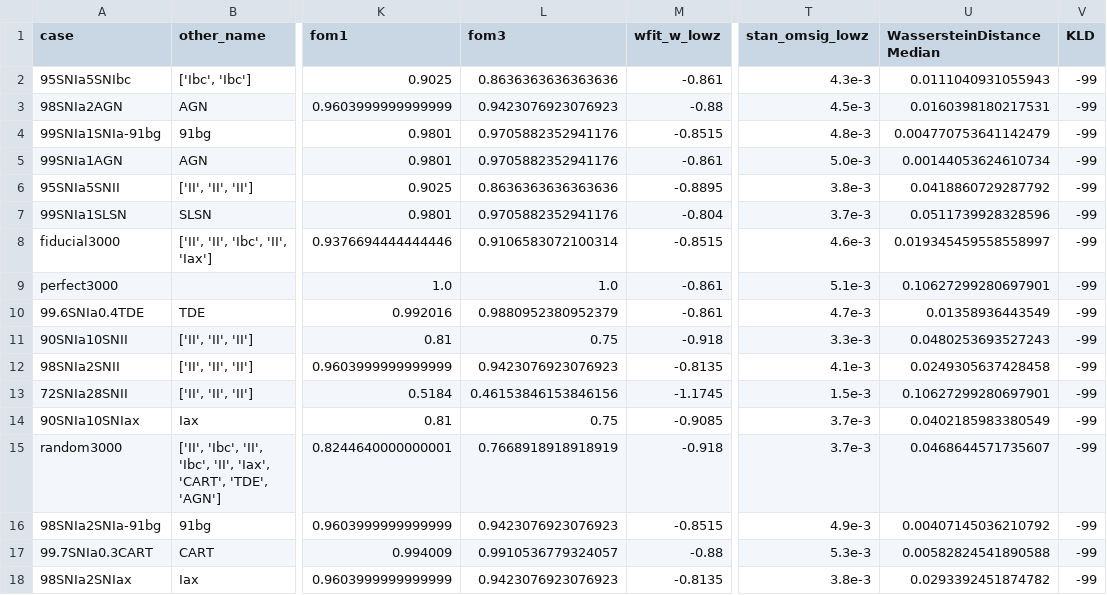
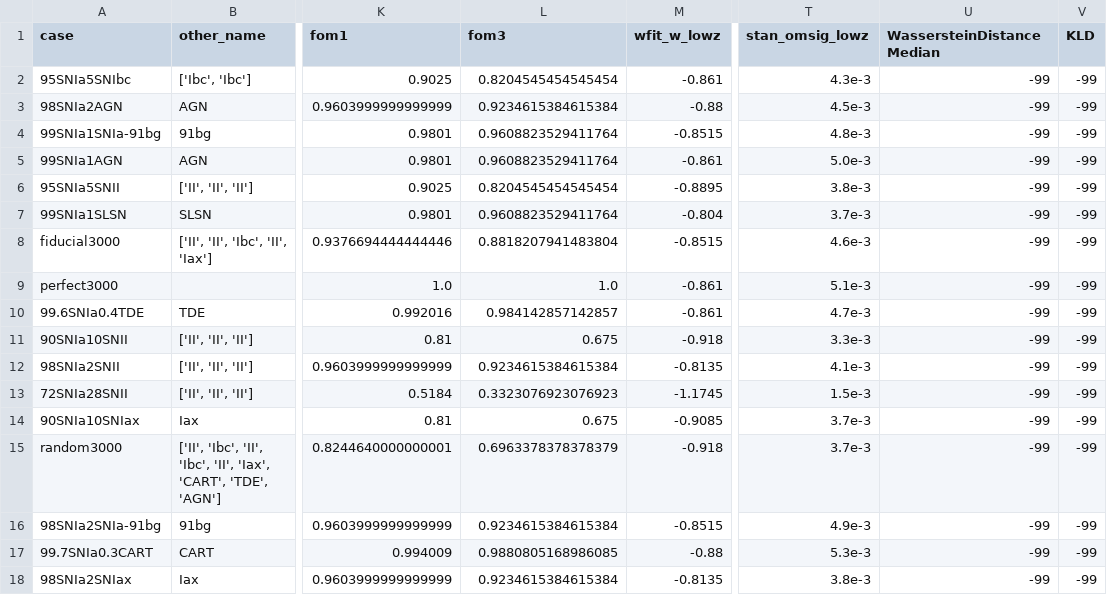
Before and after one commit to emilleishida/resspect_metric, a CSV file: posteriors/WFD/summary_cases_omprior_0.01_flat_emille2.csv, drawn as a sheet; only a part is shown, gaps mark what is left out; the diff covers the shown part only; the diff names each change by its address in the sheet, - before the commit and + after, or states it on an @@ line.

```diff
--- a/posteriors/WFD/summary_cases_omprior_0.01_flat_emille2.csv
+++ b/posteriors/WFD/summary_cases_omprior_0.01_flat_emille2.csv
-L2 (fom3): 0.8636363636363636
+L2 (fom3): 0.8204545454545454
-U2 (WassersteinDistanceMedian): 0.0111040931055943
+U2 (WassersteinDistanceMedian): -99
-L3 (fom3): 0.9423076923076923
+L3 (fom3): 0.9234615384615384
-U3 (WassersteinDistanceMedian): 0.0160398180217531
+U3 (WassersteinDistanceMedian): -99
-L4:L5 (fom3): 0.9705882352941176
+L4:L5 (fom3): 0.9608823529411764
-U4 (WassersteinDistanceMedian): 0.004770753641142479
+U4 (WassersteinDistanceMedian): -99
-U5 (WassersteinDistanceMedian): 0.00144053624610734
+U5 (WassersteinDistanceMedian): -99
-L6 (fom3): 0.8636363636363636
+L6 (fom3): 0.8204545454545454
-U6 (WassersteinDistanceMedian): 0.0418860729287792
+U6 (WassersteinDistanceMedian): -99
-L7 (fom3): 0.9705882352941176
+L7 (fom3): 0.9608823529411764
-U7 (WassersteinDistanceMedian): 0.0511739928328596
+U7 (WassersteinDistanceMedian): -99
-L8 (fom3): 0.9106583072100314
+L8 (fom3): 0.8818207941483804
-U8 (WassersteinDistanceMedian): 0.019345459558558997
+U8 (WassersteinDistanceMedian): -99
-U9 (WassersteinDistanceMedian): 0.10627299280697901
+U9 (WassersteinDistanceMedian): -99
-L10 (fom3): 0.9880952380952379
+L10 (fom3): 0.984142857142857
-U10 (WassersteinDistanceMedian): 0.01358936443549
+U10 (WassersteinDistanceMedian): -99
-L11 (fom3): 0.75
+L11 (fom3): 0.675
-U11 (WassersteinDistanceMedian): 0.0480253693527243
+U11 (WassersteinDistanceMedian): -99
-L12 (fom3): 0.9423076923076923
+L12 (fom3): 0.9234615384615384
-U12 (WassersteinDistanceMedian): 0.0249305637428458
+U12 (WassersteinDistanceMedian): -99
-L13 (fom3): 0.46153846153846156
+L13 (fom3): 0.3323076923076923
-U13 (WassersteinDistanceMedian): 0.10627299280697901
+U13 (WassersteinDistanceMedian): -99
-L14 (fom3): 0.75
+L14 (fom3): 0.675
-U14 (WassersteinDistanceMedian): 0.0402185983380549
+U14 (WassersteinDistanceMedian): -99
-L15 (fom3): 0.7668918918918919
+L15 (fom3): 0.6963378378378379
-U15 (WassersteinDistanceMedian): 0.0468644571735607
+U15 (WassersteinDistanceMedian): -99
-L16 (fom3): 0.9423076923076923
+L16 (fom3): 0.9234615384615384
-U16 (WassersteinDistanceMedian): 0.00407145036210792
+U16 (WassersteinDistanceMedian): -99
-L17 (fom3): 0.9910536779324057
+L17 (fom3): 0.9880805168986085
-U17 (WassersteinDistanceMedian): 0.00582824541890588
+U17 (WassersteinDistanceMedian): -99
-L18 (fom3): 0.9423076923076923
+L18 (fom3): 0.9234615384615384
-U18 (WassersteinDistanceMedian): 0.0293392451874782
+U18 (WassersteinDistanceMedian): -99
```
Also changed, not shown: 20 edited cells elsewhere in this file, posteriors/WFD/summary_cases_omprior_0.01_flat_emille1.csv, posteriors/WFD/summary_cases_omprior_0.01_flat_emille3.csv, 2 other files.
